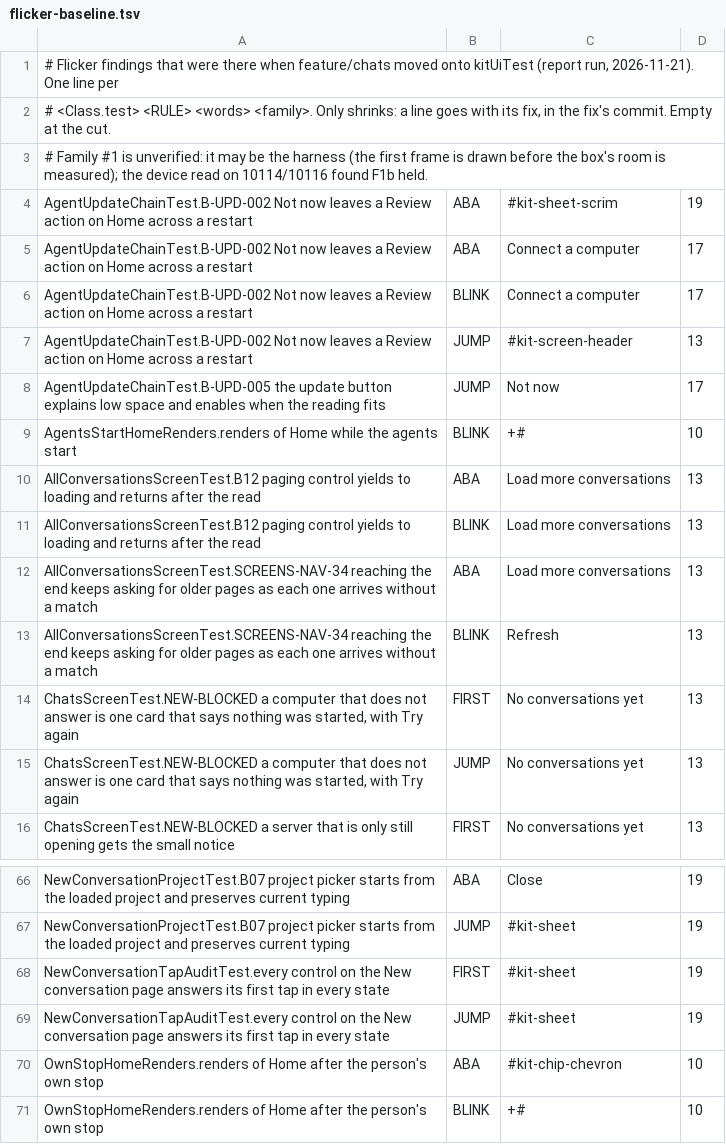
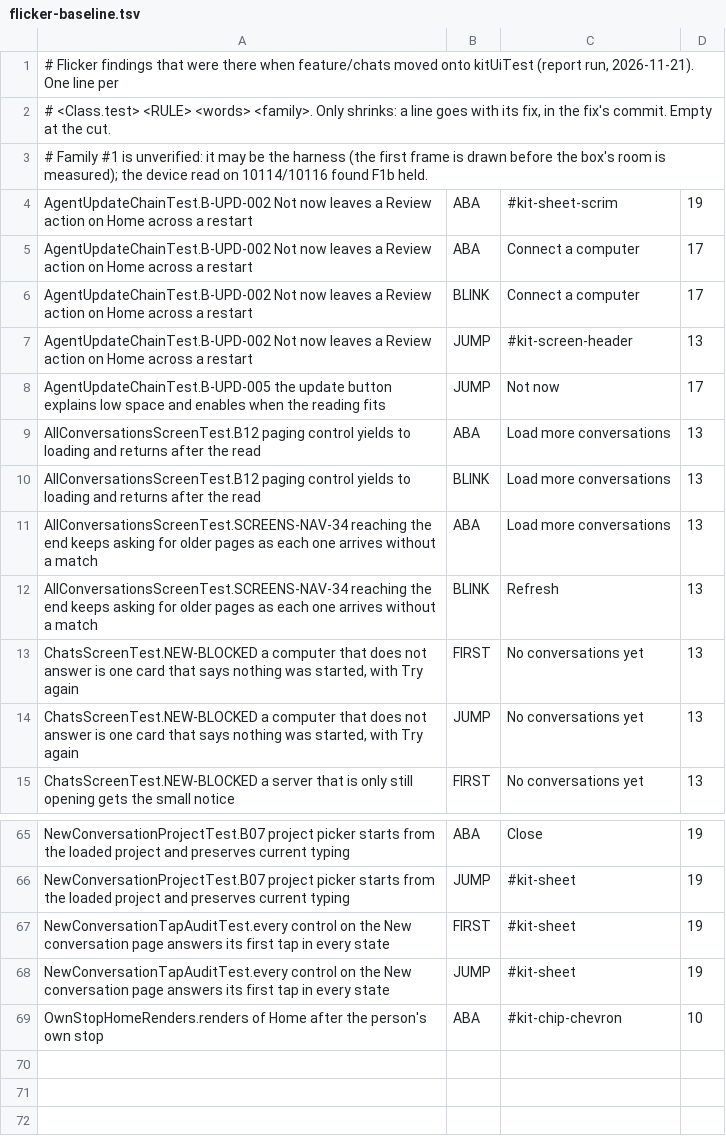
Before and after one commit to Eslamasabry/opencode-mobile-next, a TSV file: native/feature/chats/flicker-baseline.tsv, drawn as a sheet; only a part is shown, gaps mark what is left out.

Commit message:
fix(kit): plan rest-whole chip cues in one layout pass [skip ci]
Compute rest-whole overflow counts and fallback mode inside a single
SubcomposeLayout pass in KitFilterChips so +N cues are never drawn for
one frame when not needed; remove the two BLINK +# lines (ceiling 66).

Change-Class: fix
Co-Authored-By: GLM 5.4 <noreply@z.ai>

```diff
--- a/native/feature/chats/flicker-baseline.tsv
+++ b/native/feature/chats/flicker-baseline.tsv
@@ -8,3 +8,2 @@ AgentUpdateChainTest.B-UPD-002 Not now leaves a Review action on Home across a r
 AgentUpdateChainTest.B-UPD-005 the update button explains low space and enables when the reading fits	JUMP	Not now	17
-AgentsStartHomeRenders.renders of Home while the agents start	BLINK	+#	10
 AllConversationsScreenTest.B12 paging control yields to loading and returns after the read	ABA	Load more conversations	13
@@ -70,2 +69 @@ NewConversationTapAuditTest.every control on the New conversation page answers i
 OwnStopHomeRenders.renders of Home after the person's own stop	ABA	#kit-chip-chevron	10
-OwnStopHomeRenders.renders of Home after the person's own stop	BLINK	+#	10
```
Also changed, not shown: 2 other files.
